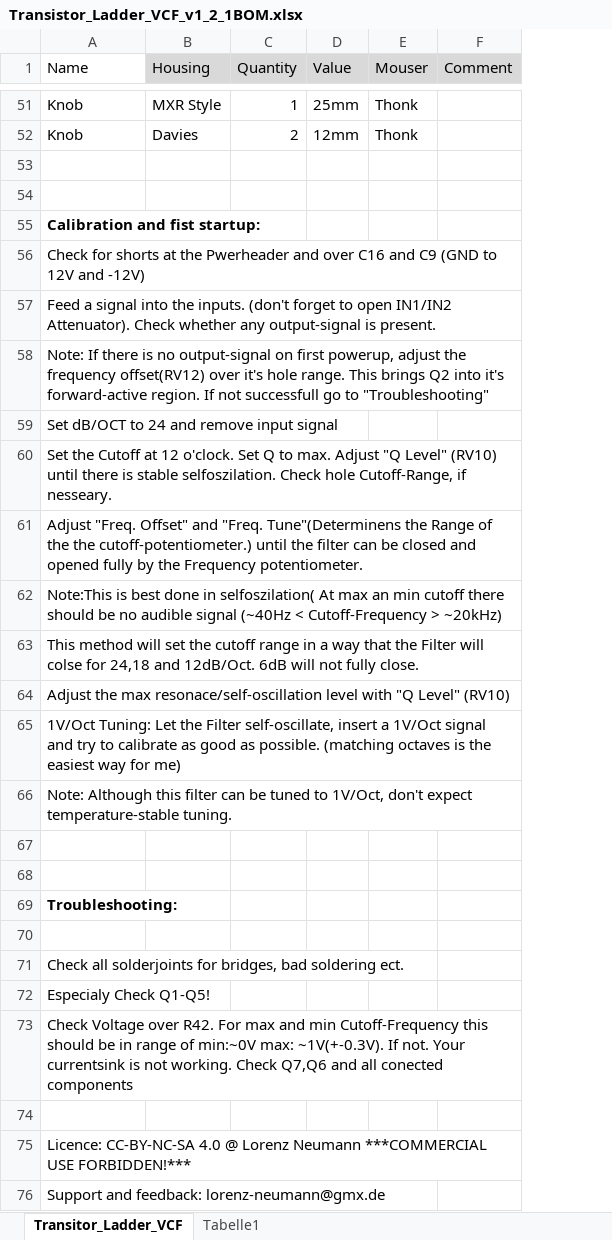
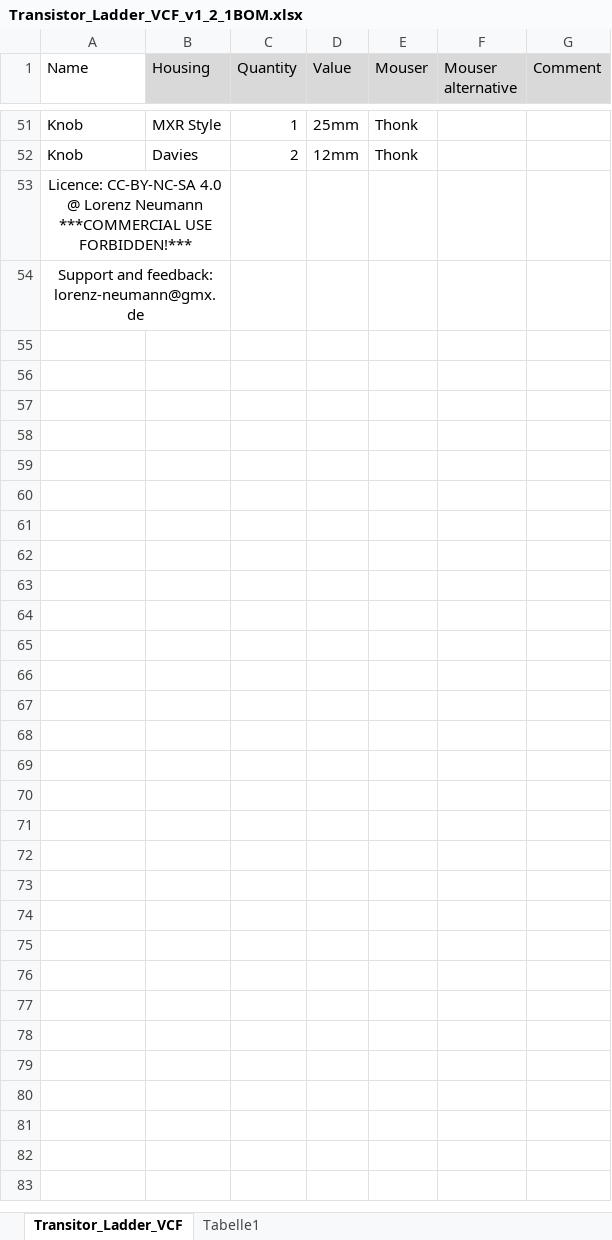
Before and after one commit to Cs4System/Eurorack, an Excel workbook: Transistor_Ladder_VCF/PCB/Transistor_Ladder_VCF_v1_2_1BOM.xlsx, sheet Transitor_Ladder_VCF, drawn as a sheet; only a part is shown, gaps mark what is left out; values as stored, in another font and other column widths than the file's, no borders; removed rows and columns are numbered as before the commit, all else as after; the diff covers the shown part only; the diff names each change by its address in the sheet, - before the commit and + after, or states it on an @@ line.

```diff
--- a/Transistor_Ladder_VCF/PCB/Transistor_Ladder_VCF_v1_2_1BOM.xlsx (sheet Transitor_Ladder_VCF)
+++ b/Transistor_Ladder_VCF/PCB/Transistor_Ladder_VCF_v1_2_1BOM.xlsx (sheet Transitor_Ladder_VCF)
+column F (Mouser alternative), empty
-row 53: (empty)
-row 54: (empty)
-row 55: Calibration and fist startup:
-row 56: Check for shorts at the Pwerheader and over C16 and C9 (GND to 12V and -12V)
-row 57: Feed a signal into the inputs. (don't forget to open IN1/IN2 Attenuator). Check whether any output-signal is present.
-row 58: Note: If there is no output-signal on first powerup, adjust the frequency offset(RV12) over it's hole range. This brings Q2 into it's forward-active region. If not successfull go to "Troubleshooting"
-row 59: Set dB/OCT to 24 and remove input signal
-row 60: Set the Cutoff at 12 o'clock. Set Q to max. Adjust "Q Level" (RV10) until there is stable selfoszilation. Check hole Cutoff-Range, if nesseary.
-row 61: Adjust "Freq. Offset" and "Freq. Tune"(Determinens the Range of the the cutoff-potentiometer.) until the filter can be closed and opened fully by the Frequency potentiometer.
-row 62: Note:This is best done in selfoszilation( At max an min cutoff there should be no audible signal (~40Hz < Cutoff-Frequency > ~20kHz)
-row 63: This method will set the cutoff range in a way that the Filter will colse for 24,18 and 12dB/Oct. 6dB will not fully close.
-row 64: Adjust the max resonace/self-oscillation level with "Q Level" (RV10)
-row 65: 1V/Oct Tuning: Let the Filter self-oscillate, insert a 1V/Oct signal and try to calibrate as good as possible. (matching octaves is the easiest way for me)
-row 66: Note: Although this filter can be tuned to 1V/Oct, don't expect temperature-stable tuning.
-row 67: (empty)
-row 68: (empty)
-row 69: Troubleshooting:
-row 70: (empty)
-row 71: Check all solderjoints for bridges, bad soldering ect.
-row 72: Especialy Check Q1-Q5!
-row 73: Check Voltage over R42. For max and min Cutoff-Frequency this should be in range of min:~0V max: ~1V(+-0.3V). If not. Your currentsink is not working. Check Q7,Q6 and all conected components
-row 74: (empty)
-A53:A54 alignment: left
+A53:A54 alignment: center
+A53:B53 merged
+A54:B54 merged
```
Also changed, not shown: 1 edited cell elsewhere in this sheet, 1 other file.
